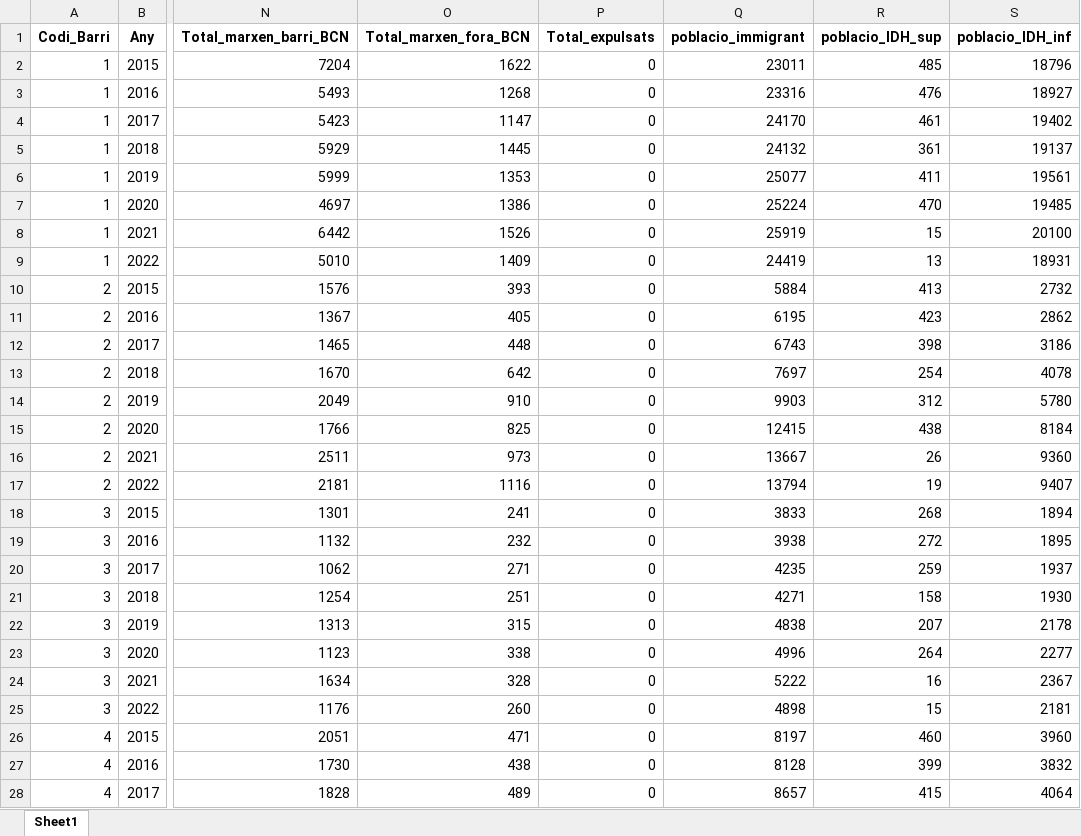
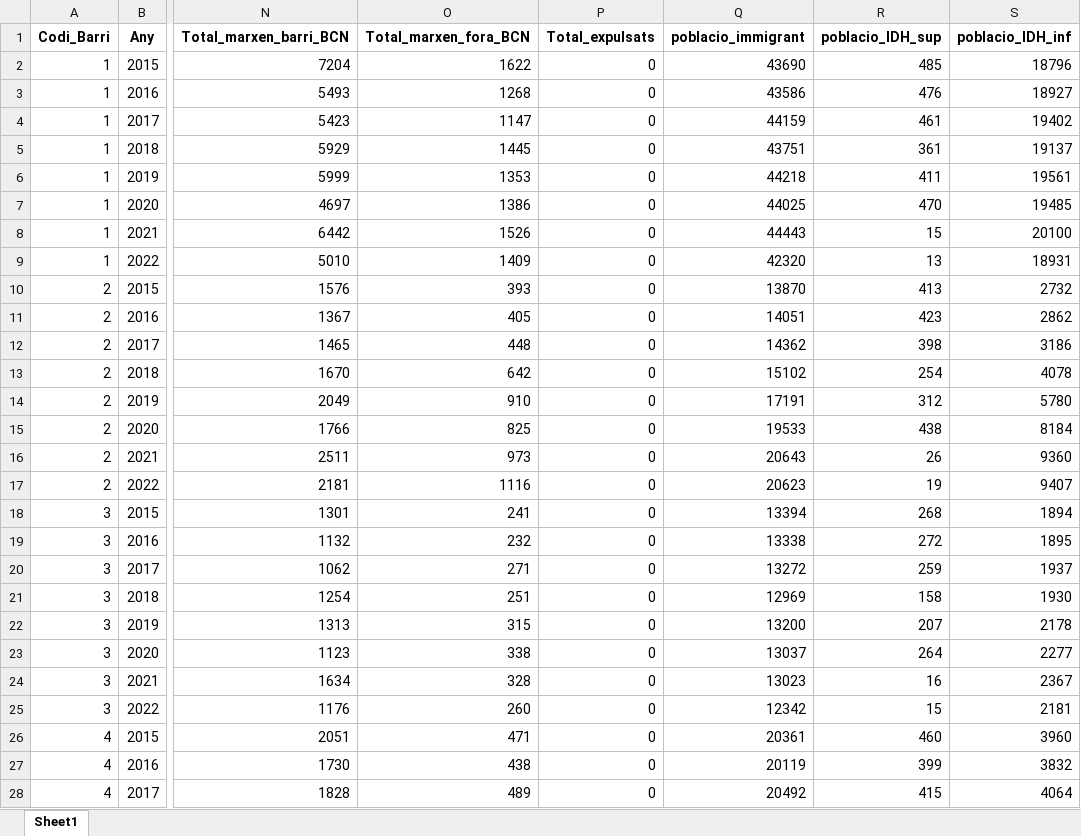
Before and after one commit to jherencia0488/TFM_turistificacioBCN, an Excel workbook: Data_cleaning/def_dataset/gent_vars_bcn.xlsx, sheet Sheet1, drawn as a sheet; only a part is shown, gaps mark what is left out; values as stored, in another font and other column widths than the file's, no borders; the diff covers the shown part only; the diff names each change by its address in the sheet, - before the commit and + after, or states it on an @@ line.

```diff
--- a/Data_cleaning/def_dataset/gent_vars_bcn.xlsx (sheet Sheet1)
+++ b/Data_cleaning/def_dataset/gent_vars_bcn.xlsx (sheet Sheet1)
-Q2 (poblacio_immigrant): 23011
+Q2 (poblacio_immigrant): 43690
-Q3 (poblacio_immigrant): 23316
+Q3 (poblacio_immigrant): 43586
-Q4 (poblacio_immigrant): 24170
+Q4 (poblacio_immigrant): 44159
-Q5 (poblacio_immigrant): 24132
+Q5 (poblacio_immigrant): 43751
-Q6 (poblacio_immigrant): 25077
+Q6 (poblacio_immigrant): 44218
-Q7 (poblacio_immigrant): 25224
+Q7 (poblacio_immigrant): 44025
-Q8 (poblacio_immigrant): 25919
+Q8 (poblacio_immigrant): 44443
-Q9 (poblacio_immigrant): 24419
+Q9 (poblacio_immigrant): 42320
-Q10 (poblacio_immigrant): 5884
+Q10 (poblacio_immigrant): 13870
-Q11 (poblacio_immigrant): 6195
+Q11 (poblacio_immigrant): 14051
-Q12 (poblacio_immigrant): 6743
+Q12 (poblacio_immigrant): 14362
-Q13 (poblacio_immigrant): 7697
+Q13 (poblacio_immigrant): 15102
-Q14 (poblacio_immigrant): 9903
+Q14 (poblacio_immigrant): 17191
-Q15 (poblacio_immigrant): 12415
+Q15 (poblacio_immigrant): 19533
-Q16 (poblacio_immigrant): 13667
+Q16 (poblacio_immigrant): 20643
-Q17 (poblacio_immigrant): 13794
+Q17 (poblacio_immigrant): 20623
-Q18 (poblacio_immigrant): 3833
+Q18 (poblacio_immigrant): 13394
-Q19 (poblacio_immigrant): 3938
+Q19 (poblacio_immigrant): 13338
-Q20 (poblacio_immigrant): 4235
+Q20 (poblacio_immigrant): 13272
-Q21 (poblacio_immigrant): 4271
+Q21 (poblacio_immigrant): 12969
-Q22 (poblacio_immigrant): 4838
+Q22 (poblacio_immigrant): 13200
-Q23 (poblacio_immigrant): 4996
+Q23 (poblacio_immigrant): 13037
-Q24 (poblacio_immigrant): 5222
+Q24 (poblacio_immigrant): 13023
-Q25 (poblacio_immigrant): 4898
+Q25 (poblacio_immigrant): 12342
-Q26 (poblacio_immigrant): 8197
+Q26 (poblacio_immigrant): 20361
-Q27 (poblacio_immigrant): 8128
+Q27 (poblacio_immigrant): 20119
-Q28 (poblacio_immigrant): 8657
+Q28 (poblacio_immigrant): 20492
```
Also changed, not shown: 226 edited cells elsewhere in this sheet, Data_cleaning/def_dataset/bcnGentTableau.xlsx.
